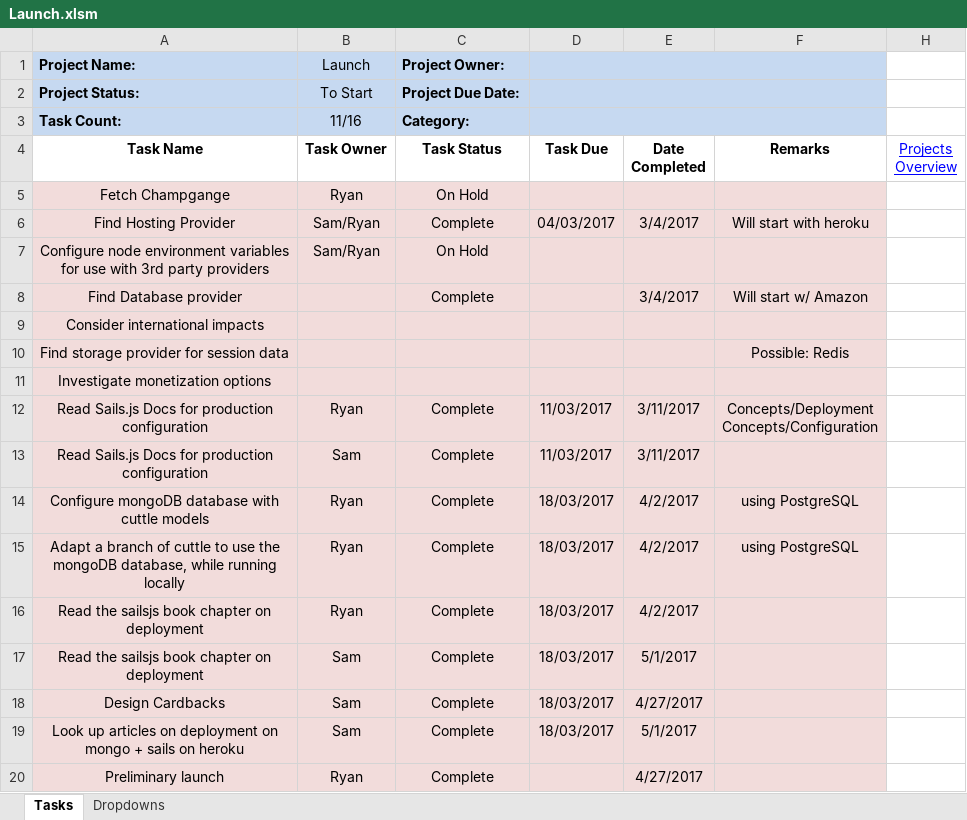
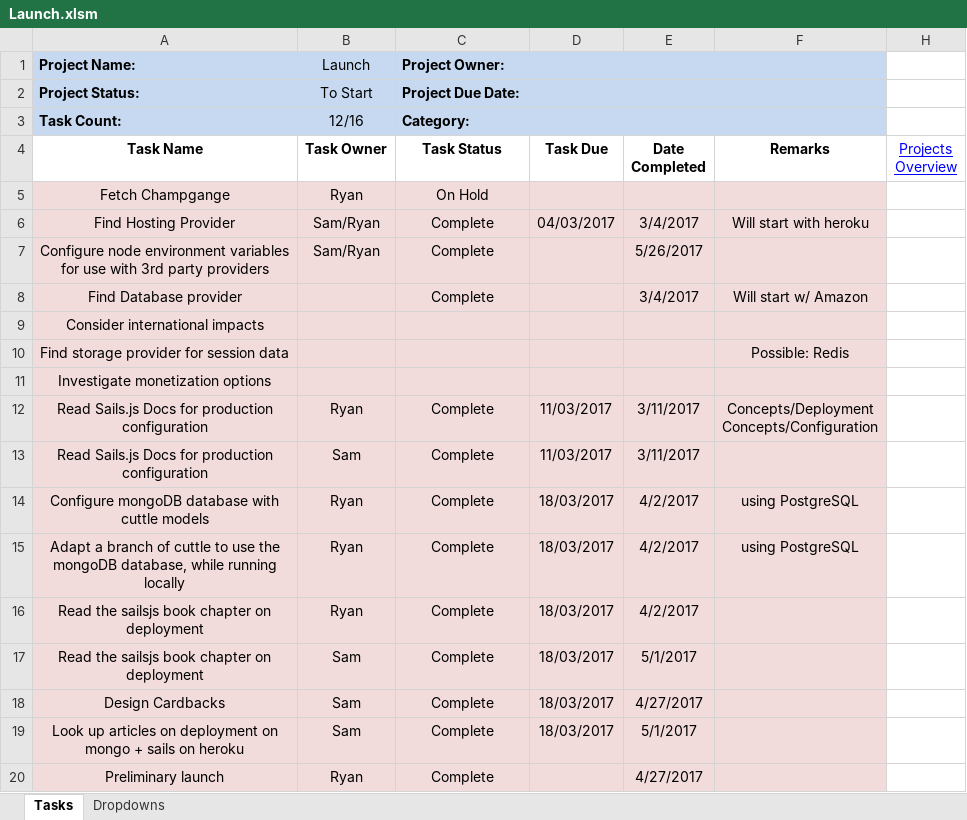
Before and after one commit to cuttle-cards/cuttle, an Excel workbook: agenda/Launch.xlsm, sheet Tasks, drawn as a sheet; values as stored, in another font and other column widths than the file's, no borders; conditional formats not drawn; the diff names each change by its address in the sheet, - before the commit and + after, or states it on an @@ line.

```diff
--- a/agenda/Launch.xlsm (sheet Tasks)
+++ b/agenda/Launch.xlsm (sheet Tasks)
-B3 (Task Owner): 11/16
+B3 (Task Owner): 12/16
-C7 (Task Status): On Hold
+C7 (Task Status): Complete
-E7 (Date Completed): (empty)
+E7 (Date Completed): 5/26/2017
```
Also changed, not shown: agenda/BUGS.xlsm, agenda/OVERVIEW.xlsm, 9 other files.
